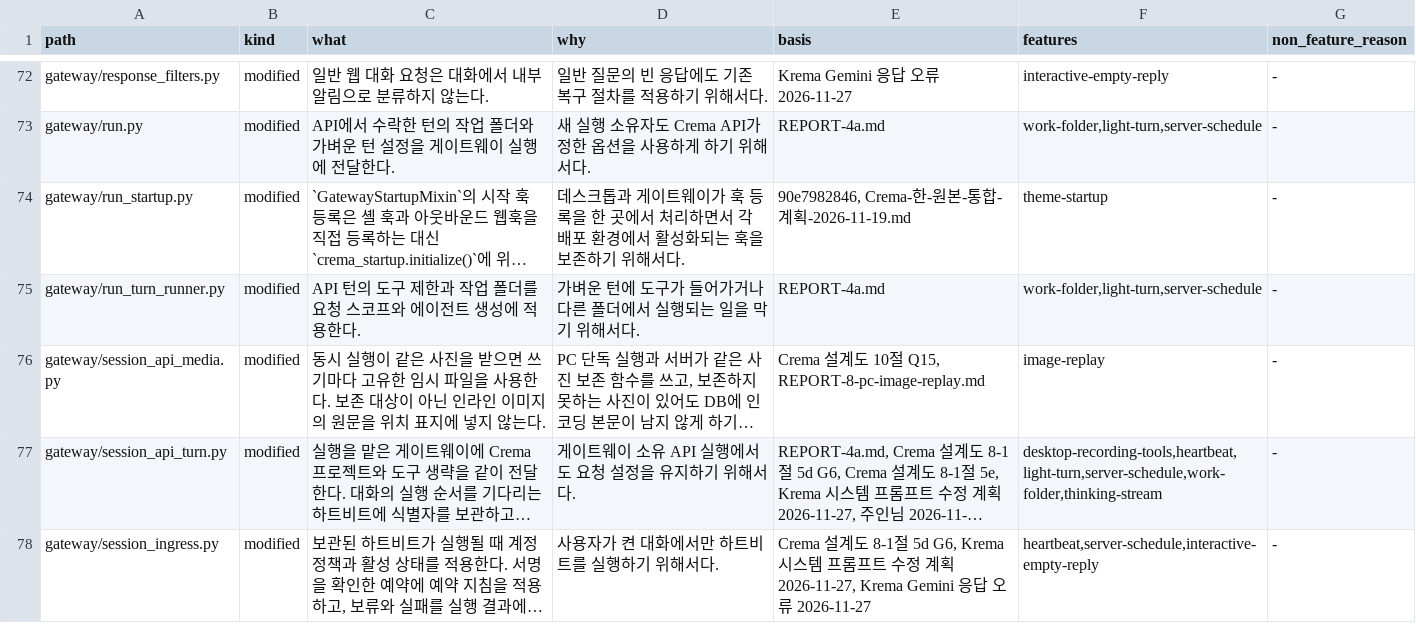
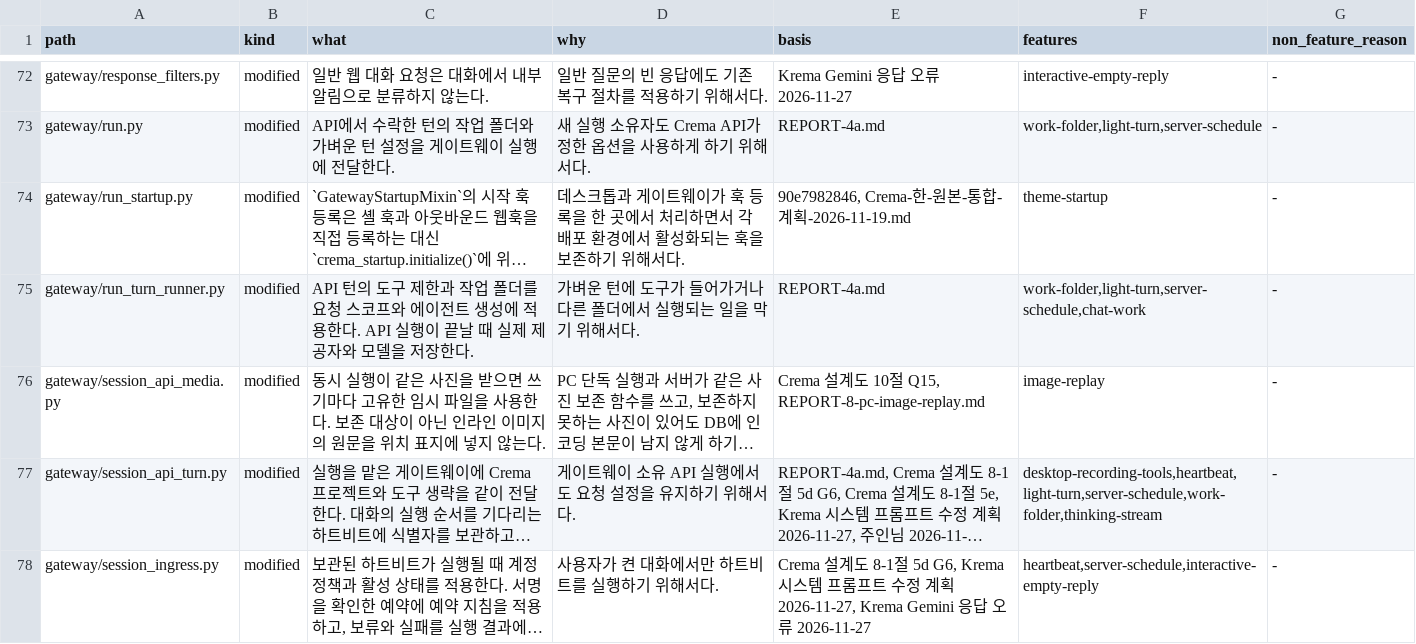
Before and after one commit to chaconne67/crema-engine, a TSV file: CREMA_CHANGES.tsv, drawn as a sheet; only a part is shown, gaps mark what is left out; long unchanged cells end in …; the diff covers the shown part only; the diff names each change by its address in the sheet, - before the commit and + after, or states it on an @@ line.

```diff
--- a/CREMA_CHANGES.tsv
+++ b/CREMA_CHANGES.tsv
-C75 (what): …용한다.
+C75 (what): …용한다. API 실행이 끝날 때 실제 제공자와 모델을 저장한다.
-F75 (features): work-folder,light-turn,server-schedule
+F75 (features): work-folder,light-turn,server-schedule,chat-work
```
Also changed, not shown: 1 added row and 1 edited cell elsewhere in this file, CREMA_FEATURES.tsv, 3 other files.
